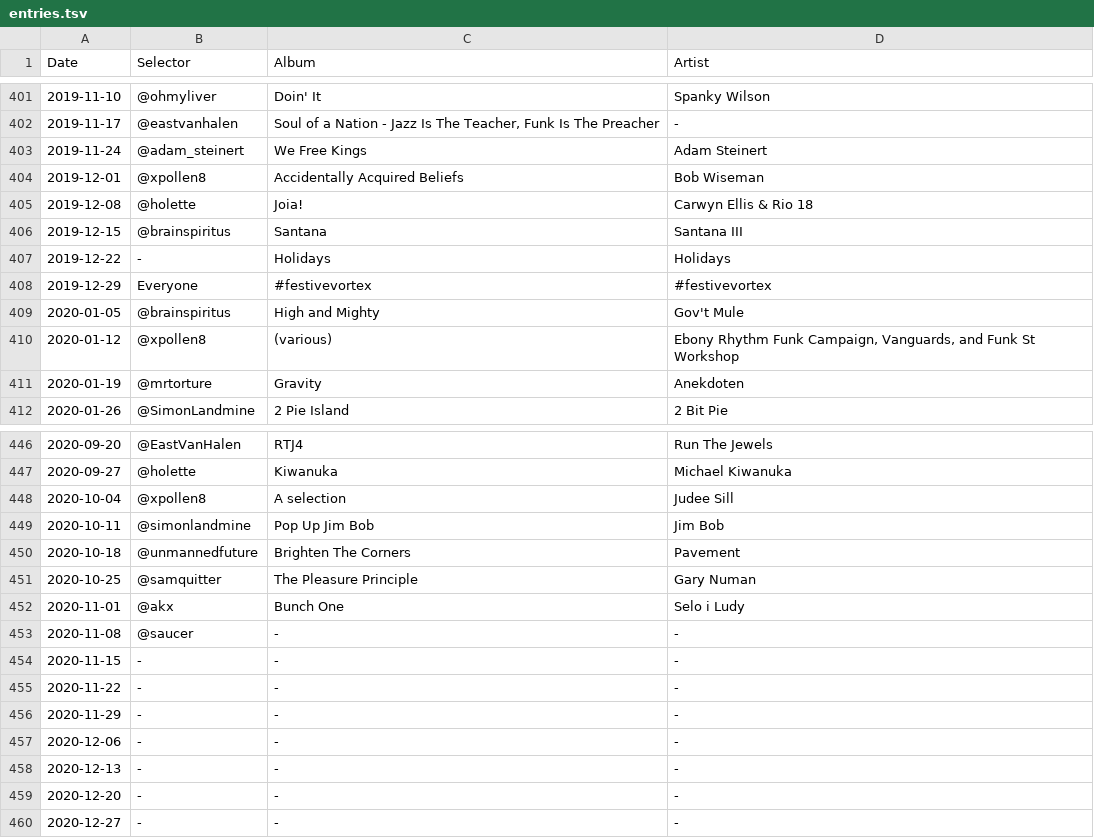
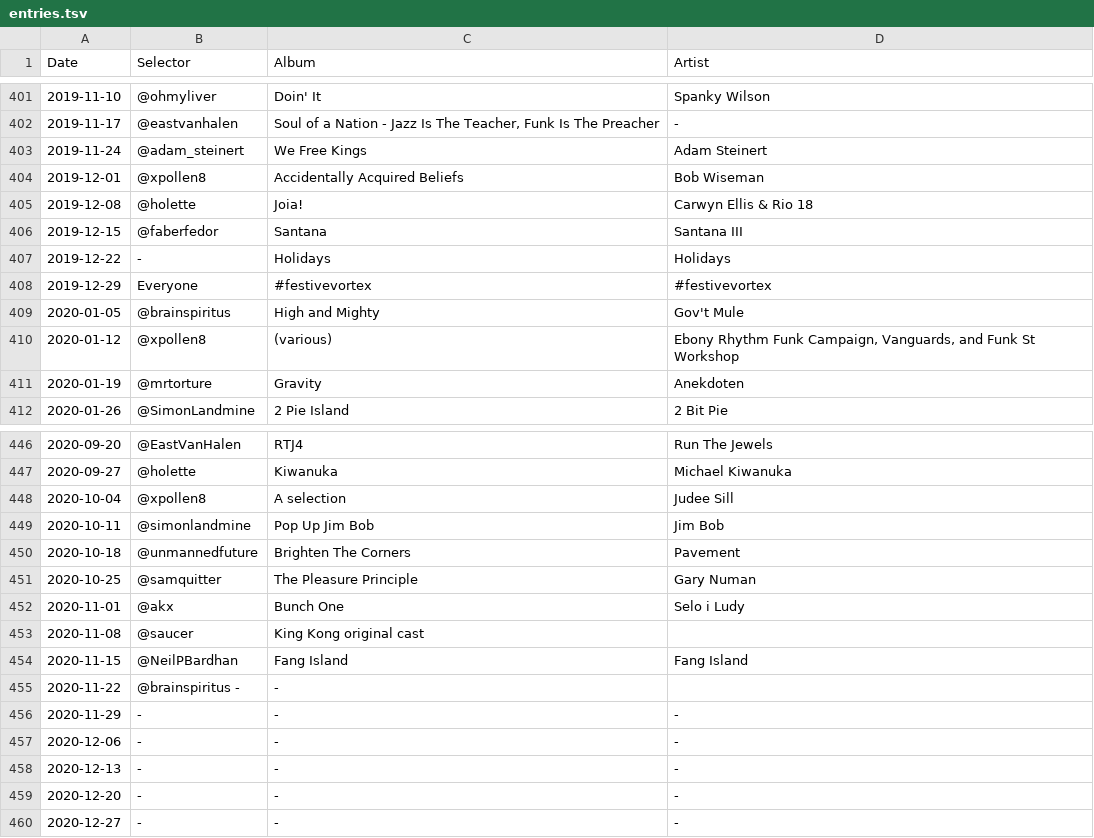
Before and after one commit to akx/listeningclub, a TSV file: entries.tsv, drawn as a sheet; only a part is shown, gaps mark what is left out.

Commit message:
Update entries.tsv

```diff
--- a/entries.tsv
+++ b/entries.tsv
@@ -405,3 +405,3 @@ Date	Selector	Album	Artist
 2019-12-08	@holette	Joia!	Carwyn Ellis & Rio 18
-2019-12-15	@brainspiritus	Santana	Santana III
+2019-12-15	@faberfedor	Santana	Santana III
 2019-12-22	-	Holidays	Holidays
@@ -452,5 +452,5 @@ Date	Selector	Album	Artist
 2020-11-01	@akx	Bunch One	Selo i Ludy
-2020-11-08	@saucer	-	-
-2020-11-15	-	-	-
-2020-11-22	-	-	-
+2020-11-08	@saucer	King Kong original cast
+2020-11-15	@NeilPBardhan	Fang Island	Fang Island
+2020-11-22	@brainspiritus -	-
 2020-11-29	-	-	-
```
